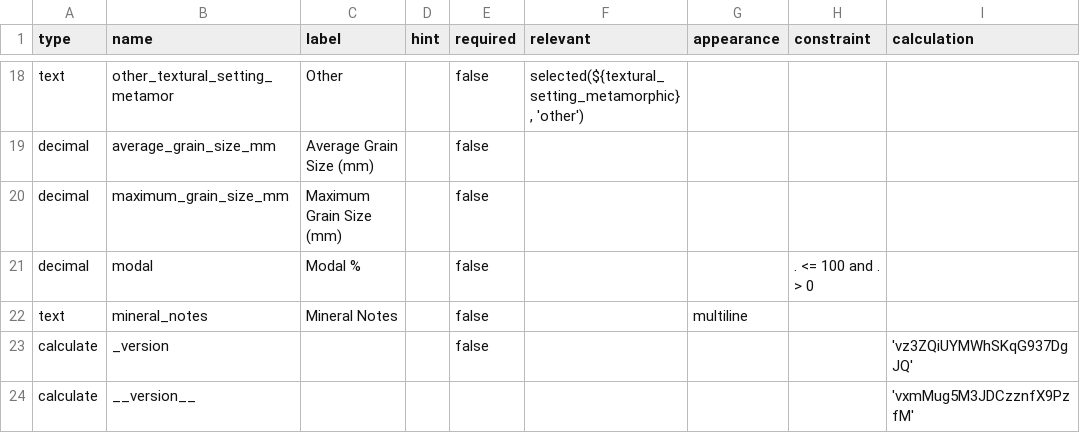
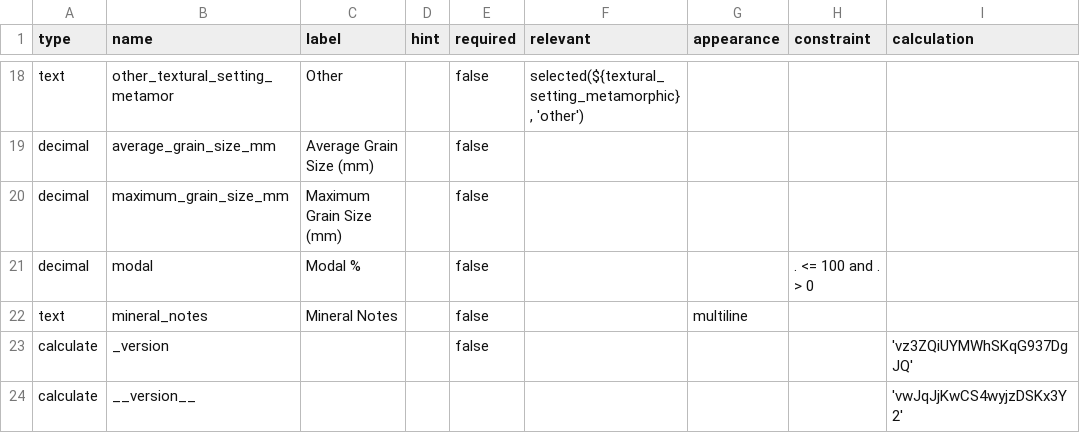
Before and after one commit to StraboSpot/strabo-mobile, a CSV file: www/app/data-models/pet/minerals-survey.csv, drawn as a sheet; only a part is shown, gaps mark what is left out.

```diff
--- a/www/app/data-models/pet/minerals-survey.csv
+++ b/www/app/data-models/pet/minerals-survey.csv
@@ -23,2 +23,2 @@ text,mineral_notes,Mineral Notes,,false,,multiline,,
 calculate,_version,,,false,,,,'vz3ZQiUYMWhSKqG937DgJQ'
-calculate,__version__,,,,,,,'vxmMug5M3JDCzznfX9PzfM'
+calculate,__version__,,,,,,,'vwJqJjKwCS4wyjzDSKx3Y2'
```
Also changed, not shown: www/app/data-models/pet/minerals-choices.csv.
